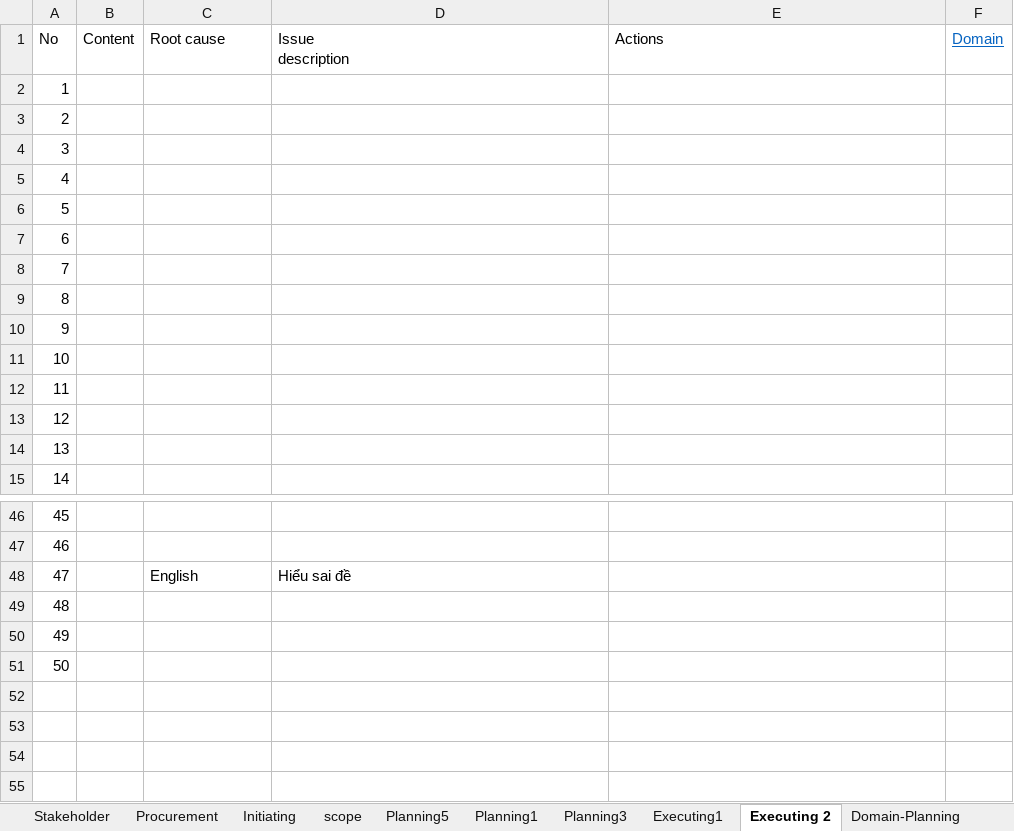
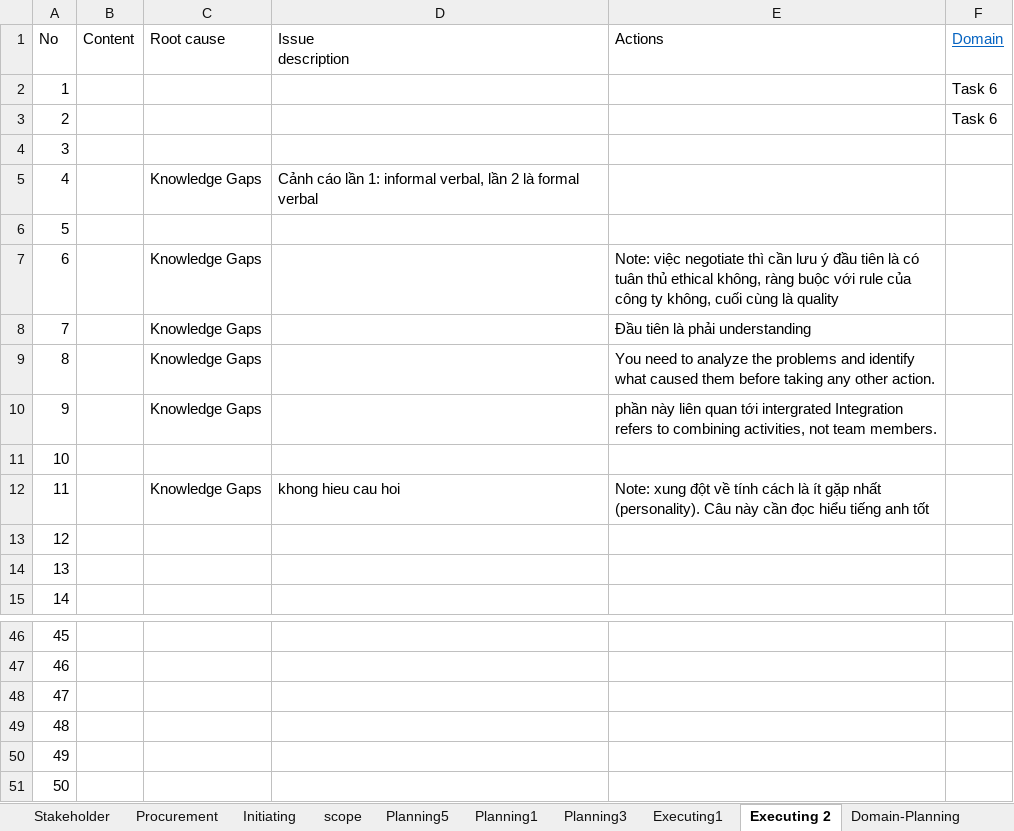
Before and after one commit to trunglv2010/EBill, an Excel workbook: 10_Management/Exam_PMP -TangToc.xlsx, sheet Executing 2, drawn as a sheet; only a part is shown, gaps mark what is left out; values as stored, in another font and other column widths than the file's, no borders; the diff names each change by its address in the sheet, - before the commit and + after, or states it on an @@ line.

```diff
--- a/10_Management/Exam_PMP -TangToc.xlsx (sheet Executing 2)
+++ b/10_Management/Exam_PMP -TangToc.xlsx (sheet Executing 2)
-F2:F3 (Domain): (empty)
+F2:F3 (Domain): Task 6
-C5 (Root cause): (empty)
+C5 (Root cause): Knowledge Gaps
-D5 (Issue description): (empty)
+D5 (Issue description): Cảnh cáo lần 1: informal verbal, lần 2 là formal verbal
-C7:C10 (Root cause): (empty)
+C7:C10 (Root cause): Knowledge Gaps
-E7 (Actions): (empty)
+E7 (Actions): Note: việc negotiate thì cần lưu ý đầu tiên là có tuân thủ ethical không, ràng buộc với rule của công ty không, cuối cùng là quality
-E8 (Actions): (empty)
+E8 (Actions): Đầu tiên là phải understanding
-E9 (Actions): (empty)
+E9 (Actions): You need to analyze the problems and identify what caused them before taking any other action.
-E10 (Actions): (empty)
+E10 (Actions): phần này liên quan tới intergrated Integration refers to combining activities, not team members.
-C12 (Root cause): (empty)
+C12 (Root cause): Knowledge Gaps
-D12 (Issue description): (empty)
+D12 (Issue description): khong hieu cau hoi
-E12 (Actions): (empty)
+E12 (Actions): Note: xung đột về tính cách là ít gặp nhất (personality). Câu này cần đọc hiểu tiếng anh tốt
-C48 (Root cause): English
+C48 (Root cause): (empty)
-D48 (Issue description): Hiểu sai đề
+D48 (Issue description): (empty)
```
Also changed, not shown: 1 other file.
